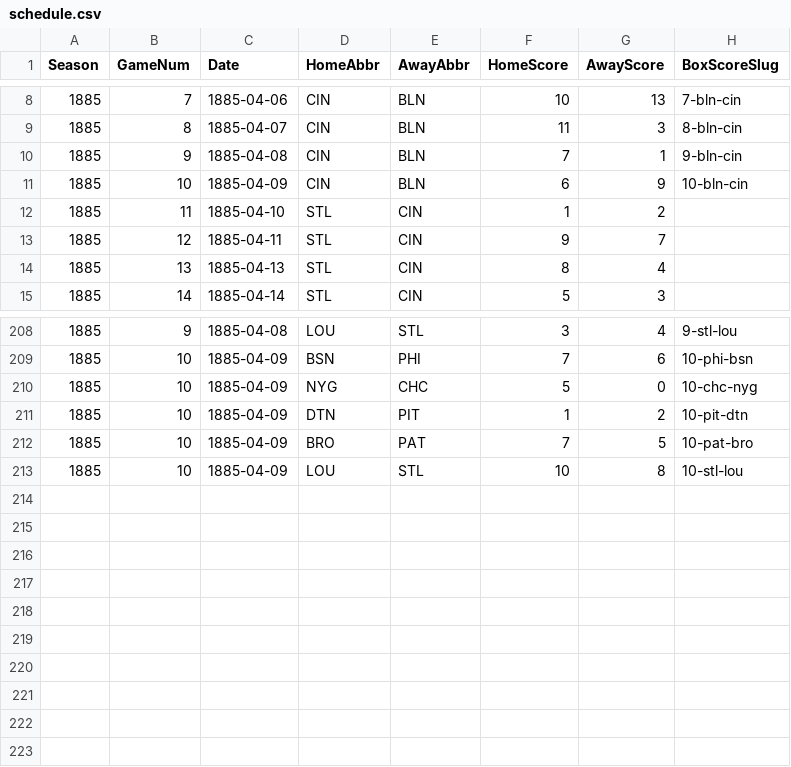
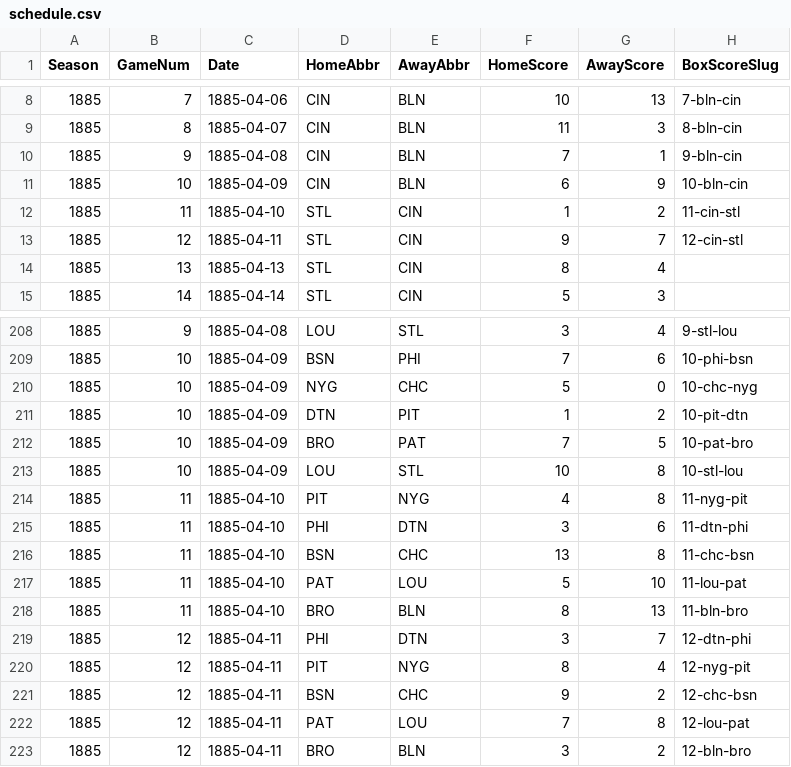
Before and after one commit to crazyjoe02/RewriteHistory, a CSV file: bbsite/data/1885/schedule.csv, drawn as a sheet; only a part is shown, gaps mark what is left out.

Commit message:
Add box scores and schedule for game days 5-10

```diff
--- a/bbsite/data/1885/schedule.csv
+++ b/bbsite/data/1885/schedule.csv
@@ -11,4 +11,4 @@ Season,GameNum,Date,HomeAbbr,AwayAbbr,HomeScore,AwayScore,BoxScoreSlug
 1885,10,1885-04-09,CIN,BLN,6,9,10-bln-cin
-1885,11,1885-04-10,STL,CIN,1,2,
-1885,12,1885-04-11,STL,CIN,9,7,
+1885,11,1885-04-10,STL,CIN,1,2,11-cin-stl
+1885,12,1885-04-11,STL,CIN,9,7,12-cin-stl
 1885,13,1885-04-13,STL,CIN,8,4,
@@ -213 +213,11 @@ Season,GameNum,Date,HomeAbbr,AwayAbbr,HomeScore,AwayScore,BoxScoreSlug
 1885,10,1885-04-09,LOU,STL,10,8,10-stl-lou
+1885,11,1885-04-10,PIT,NYG,4,8,11-nyg-pit
+1885,11,1885-04-10,PHI,DTN,3,6,11-dtn-phi
+1885,11,1885-04-10,BSN,CHC,13,8,11-chc-bsn
+1885,11,1885-04-10,PAT,LOU,5,10,11-lou-pat
+1885,11,1885-04-10,BRO,BLN,8,13,11-bln-bro
+1885,12,1885-04-11,PHI,DTN,3,7,12-dtn-phi
+1885,12,1885-04-11,PIT,NYG,8,4,12-nyg-pit
+1885,12,1885-04-11,BSN,CHC,9,2,12-chc-bsn
+1885,12,1885-04-11,PAT,LOU,7,8,12-lou-pat
+1885,12,1885-04-11,BRO,BLN,3,2,12-bln-bro
```
Also changed, not shown: 13 other files.
